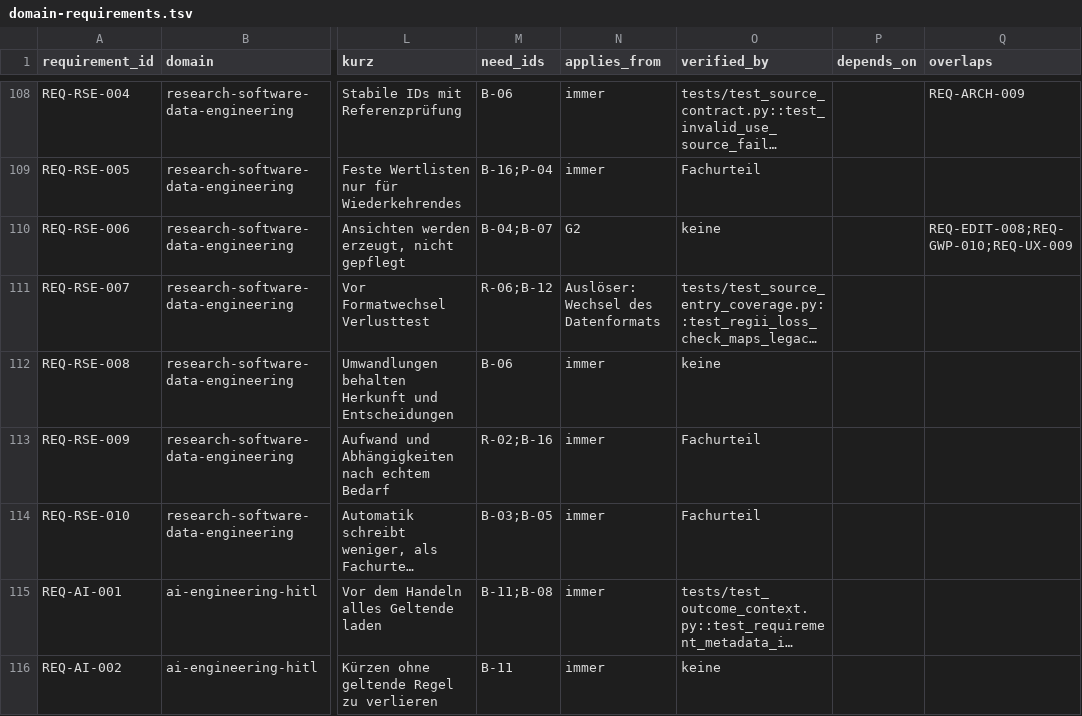
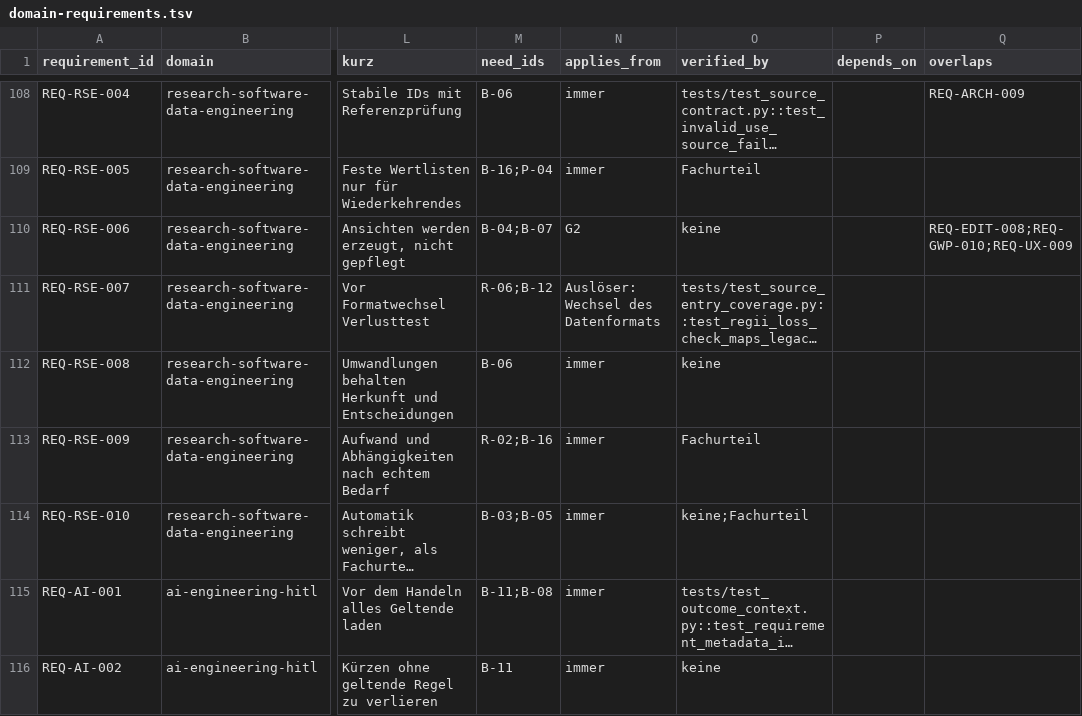
Before and after one commit to esany/paleo-type, a TSV file: requirements/domain-requirements.tsv, drawn as a sheet; only a part is shown, gaps mark what is left out; long unchanged cells end in …; the diff covers the shown part only; the diff names each change by its address in the sheet, - before the commit and + after, or states it on an @@ line.

```diff
--- a/requirements/domain-requirements.tsv
+++ b/requirements/domain-requirements.tsv
-O114 (verified_by): Fachurteil
+O114 (verified_by): keine;Fachurteil
```
Also changed, not shown: 14 edited cells elsewhere in this file, requirements/beduerfnisse.tsv, 5 other files.
